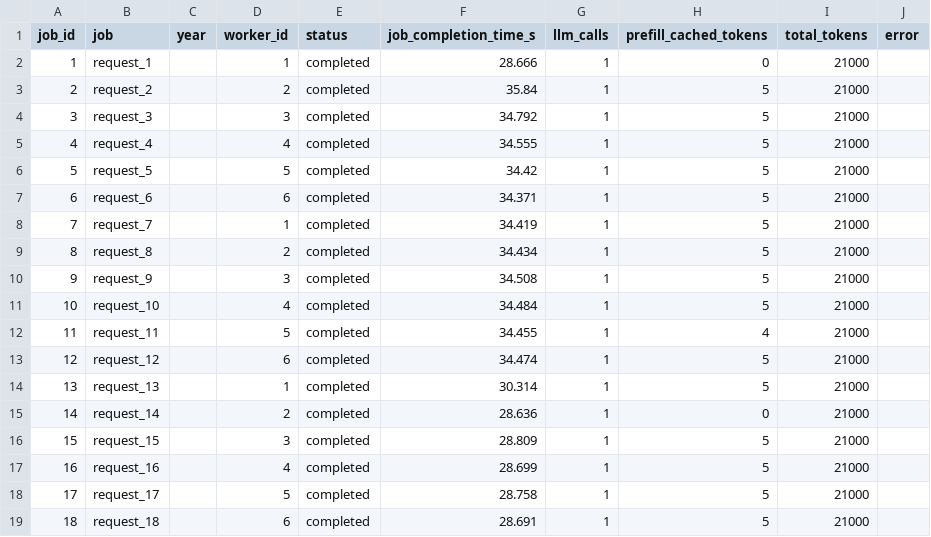
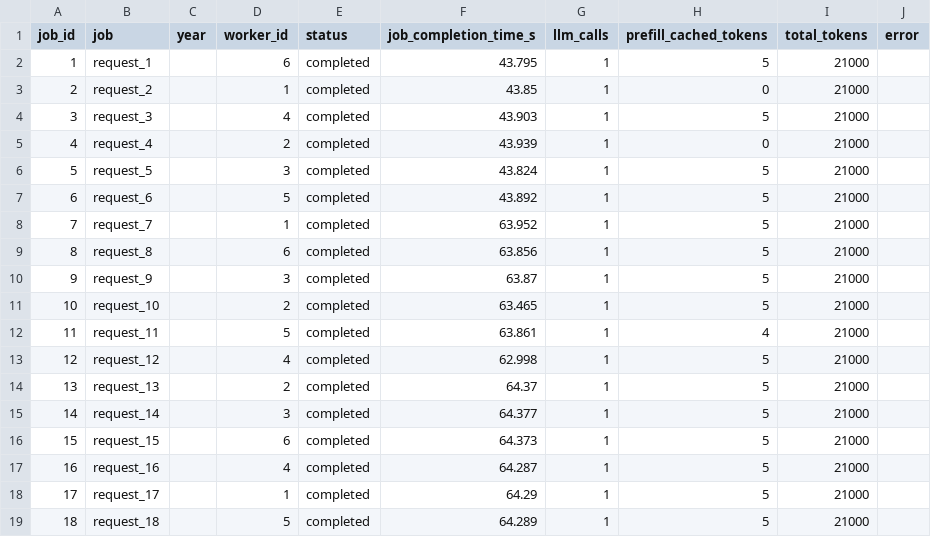
Before and after one commit to Extious/sglang, a CSV file: benchmark/multi_agent/results/results_qwen3_8b/baseline-fixed-l40s/job_summary.csv, drawn as a sheet.

```diff
--- a/benchmark/multi_agent/results/results_qwen3_8b/baseline-fixed-l40s/job_summary.csv
+++ b/benchmark/multi_agent/results/results_qwen3_8b/baseline-fixed-l40s/job_summary.csv
@@ -1,19 +1,19 @@
 job_id,job,year,worker_id,status,job_completion_time_s,llm_calls,prefill_cached_tokens,total_tokens,error
-1,request_1,,1,completed,28.666,1,0,21000,
-2,request_2,,2,completed,35.84,1,5,21000,
-3,request_3,,3,completed,34.792,1,5,21000,
-4,request_4,,4,completed,34.555,1,5,21000,
-5,request_5,,5,completed,34.42,1,5,21000,
-6,request_6,,6,completed,34.371,1,5,21000,
-7,request_7,,1,completed,34.419,1,5,21000,
-8,request_8,,2,completed,34.434,1,5,21000,
-9,request_9,,3,completed,34.508,1,5,21000,
-10,request_10,,4,completed,34.484,1,5,21000,
-11,request_11,,5,completed,34.455,1,4,21000,
-12,request_12,,6,completed,34.474,1,5,21000,
-13,request_13,,1,completed,30.314,1,5,21000,
-14,request_14,,2,completed,28.636,1,0,21000,
-15,request_15,,3,completed,28.809,1,5,21000,
-16,request_16,,4,completed,28.699,1,5,21000,
-17,request_17,,5,completed,28.758,1,5,21000,
-18,request_18,,6,completed,28.691,1,5,21000,
+1,request_1,,6,completed,43.795,1,5,21000,
+2,request_2,,1,completed,43.85,1,0,21000,
+3,request_3,,4,completed,43.903,1,5,21000,
+4,request_4,,2,completed,43.939,1,0,21000,
+5,request_5,,3,completed,43.824,1,5,21000,
+6,request_6,,5,completed,43.892,1,5,21000,
+7,request_7,,1,completed,63.952,1,5,21000,
+8,request_8,,6,completed,63.856,1,5,21000,
+9,request_9,,3,completed,63.87,1,5,21000,
+10,request_10,,2,completed,63.465,1,5,21000,
+11,request_11,,5,completed,63.861,1,4,21000,
+12,request_12,,4,completed,62.998,1,5,21000,
+13,request_13,,2,completed,64.37,1,5,21000,
+14,request_14,,3,completed,64.377,1,5,21000,
+15,request_15,,6,completed,64.373,1,5,21000,
+16,request_16,,4,completed,64.287,1,5,21000,
+17,request_17,,1,completed,64.29,1,5,21000,
+18,request_18,,5,completed,64.289,1,5,21000,
```
Also changed, not shown: benchmark/multi_agent/results/results_qwen3_8b/baseline-fixed-l40s/cache_hits.csv, benchmark/multi_agent/results/results_qwen3_8b/baseline-fixed-l40s/task_summary.csv, 25 other files.
